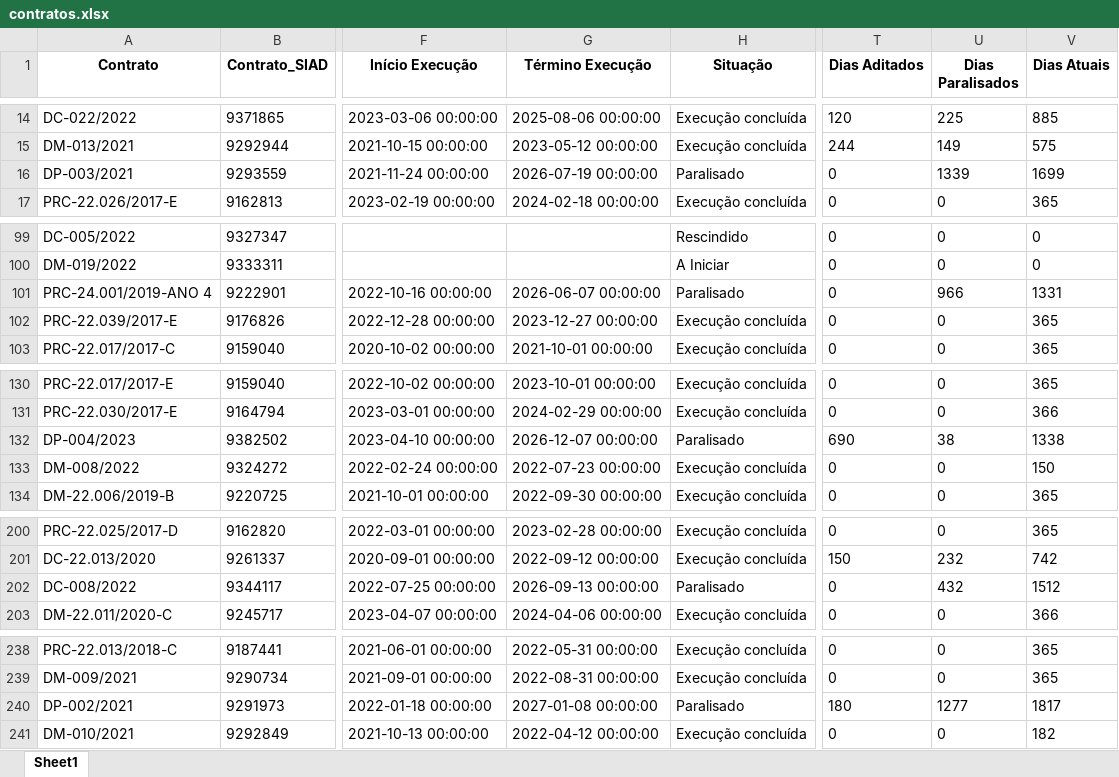
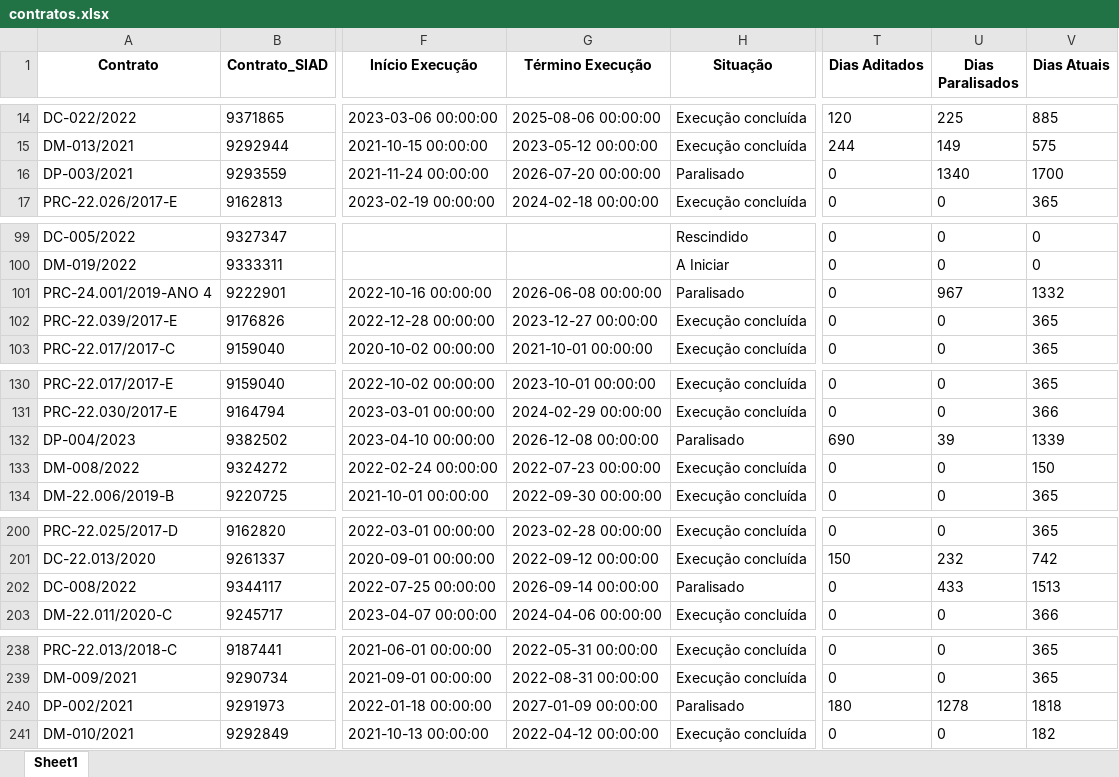
Before and after one commit to transparencia-mg/portal_obras, an Excel workbook: upload/contratos.xlsx, sheet Sheet1, drawn as a sheet; only a part is shown, gaps mark what is left out; values as stored, in another font and other column widths than the file's, no borders; the diff covers the shown part only; the diff names each change by its address in the sheet, - before the commit and + after, or states it on an @@ line.

```diff
--- a/upload/contratos.xlsx (sheet Sheet1)
+++ b/upload/contratos.xlsx (sheet Sheet1)
-G16 (Término Execução): 2026-07-19 00:00:00
+G16 (Término Execução): 2026-07-20 00:00:00
-U16 (Dias Paralisados): 1339
+U16 (Dias Paralisados): 1340
-V16 (Dias Atuais): 1699
+V16 (Dias Atuais): 1700
-G101 (Término Execução): 2026-06-07 00:00:00
+G101 (Término Execução): 2026-06-08 00:00:00
-U101 (Dias Paralisados): 966
+U101 (Dias Paralisados): 967
-V101 (Dias Atuais): 1331
+V101 (Dias Atuais): 1332
-G132 (Término Execução): 2026-12-07 00:00:00
+G132 (Término Execução): 2026-12-08 00:00:00
-U132 (Dias Paralisados): 38
+U132 (Dias Paralisados): 39
-V132 (Dias Atuais): 1338
+V132 (Dias Atuais): 1339
-G202 (Término Execução): 2026-09-13 00:00:00
+G202 (Término Execução): 2026-09-14 00:00:00
-U202 (Dias Paralisados): 432
+U202 (Dias Paralisados): 433
-V202 (Dias Atuais): 1512
+V202 (Dias Atuais): 1513
-G240 (Término Execução): 2027-01-08 00:00:00
+G240 (Término Execução): 2027-01-09 00:00:00
-U240 (Dias Paralisados): 1277
+U240 (Dias Paralisados): 1278
-V240 (Dias Atuais): 1817
+V240 (Dias Atuais): 1818
```
Also changed, not shown: 1 added row and 30 edited cells elsewhere in this sheet, upload/coordenadas.xlsx, upload/fiscais.xlsx, 4 other files.
